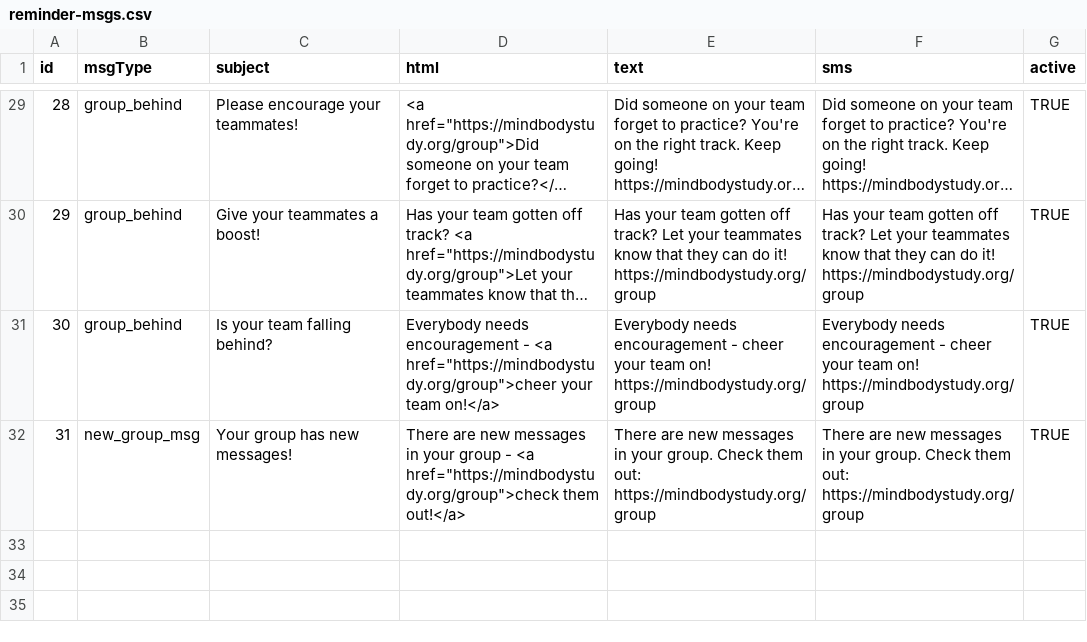
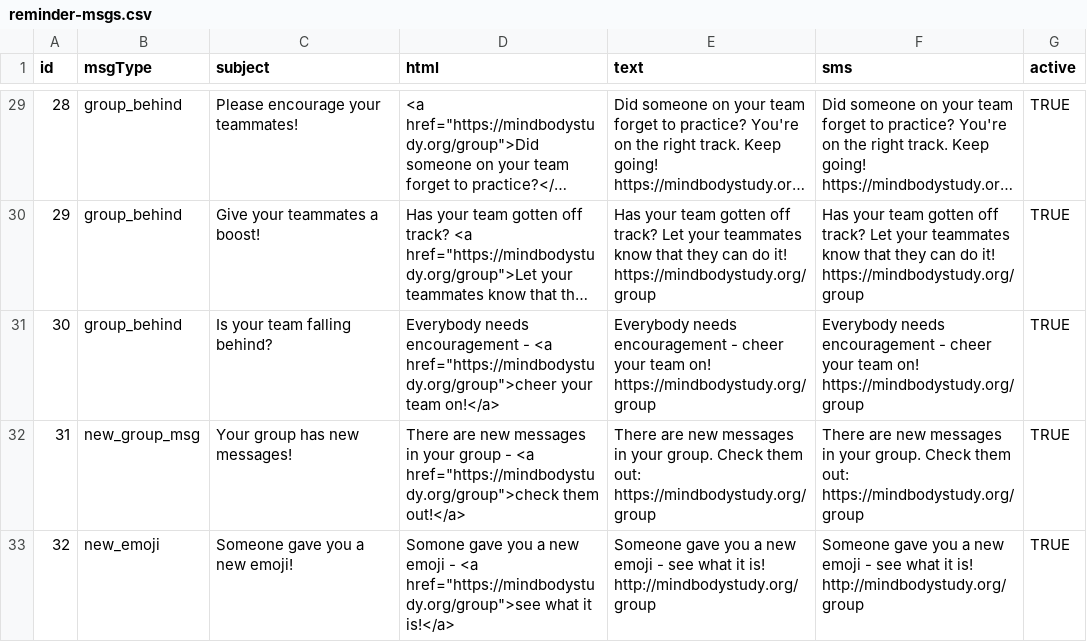
Before and after one commit to EmotionCognitionLab/pacedb-csf, a CSV file: server/reminders/message-loader/reminder-msgs.csv, drawn as a sheet; only a part is shown, gaps mark what is left out; long unchanged cells end in ….

Commit message:
Adds notifications for receipt of new emojis

```diff
--- a/server/reminders/message-loader/reminder-msgs.csv
+++ b/server/reminders/message-loader/reminder-msgs.csv
@@ -32 +32,2 @@ id,msgType,subject,html,text,sms,active
 31,new_group_msg,Your group has new messages!,"There are new messages in your group - <a href=""https://mindbodystudy.org/group"">check them out!</a>",There are new messages in your group. Check them out: https://mindbodystudy.org/group,There are new messages in your group. Check them out: https://mindbodystudy.org/group,TRUE
+32,new_emoji,Someone gave you a new emoji!,"Somone gave you a new emoji - <a href=""https://mindbodystudy.org/group"">see what it is!</a>",Someone gave you a new emoji - see what it is! http://mindbodystudy.org/group,Someone gave you a new emoji - see what it is! http://mindbodystudy.org/group,TRUE
```
Also changed, not shown: 2 other files.
